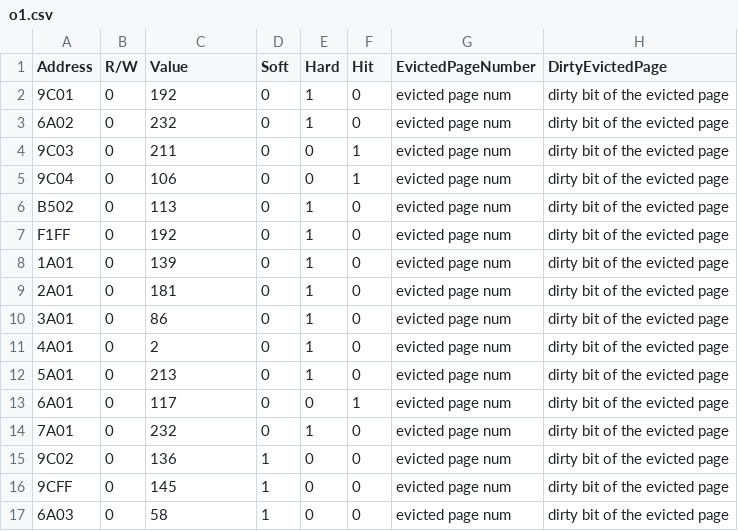
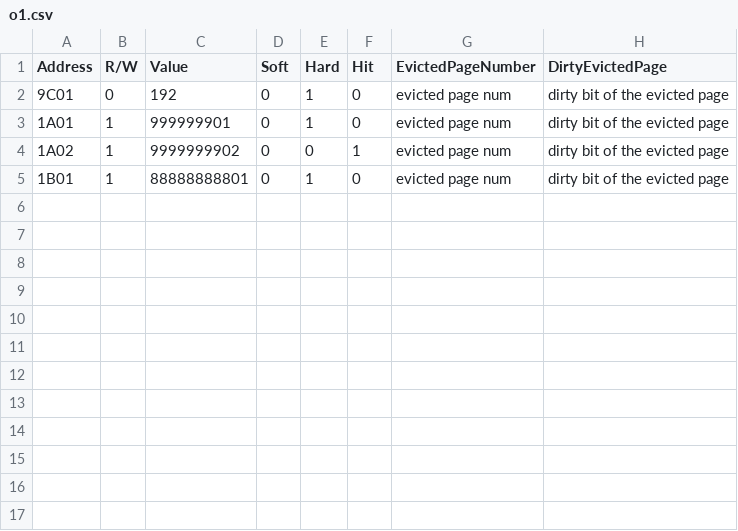
Before and after one commit to tang68/VirtualMemorySimulator, a CSV file: o1.csv, drawn as a sheet.

Commit message:
Working on page replacement

```diff
--- a/o1.csv
+++ b/o1.csv
@@ -2,16 +2,4 @@ Address,R/W,Value,Soft,Hard,Hit,EvictedPageNumber,DirtyEvictedPage
 9C01,0,192,0,1,0,evicted page num,dirty bit of the evicted page
-6A02,0,232,0,1,0,evicted page num,dirty bit of the evicted page
-9C03,0,211,0,0,1,evicted page num,dirty bit of the evicted page
-9C04,0,106,0,0,1,evicted page num,dirty bit of the evicted page
-B502,0,113,0,1,0,evicted page num,dirty bit of the evicted page
-F1FF,0,192,0,1,0,evicted page num,dirty bit of the evicted page
-1A01,0,139,0,1,0,evicted page num,dirty bit of the evicted page
-2A01,0,181,0,1,0,evicted page num,dirty bit of the evicted page
-3A01,0,86,0,1,0,evicted page num,dirty bit of the evicted page
-4A01,0,2,0,1,0,evicted page num,dirty bit of the evicted page
-5A01,0,213,0,1,0,evicted page num,dirty bit of the evicted page
-6A01,0,117,0,0,1,evicted page num,dirty bit of the evicted page
-7A01,0,232,0,1,0,evicted page num,dirty bit of the evicted page
-9C02,0,136,1,0,0,evicted page num,dirty bit of the evicted page
-9CFF,0,145,1,0,0,evicted page num,dirty bit of the evicted page
-6A03,0,58,1,0,0,evicted page num,dirty bit of the evicted page
+1A01,1,999999901,0,1,0,evicted page num,dirty bit of the evicted page
+1A02,1,9999999902,0,0,1,evicted page num,dirty bit of the evicted page
+1B01,1,88888888801,0,1,0,evicted page num,dirty bit of the evicted page
```
